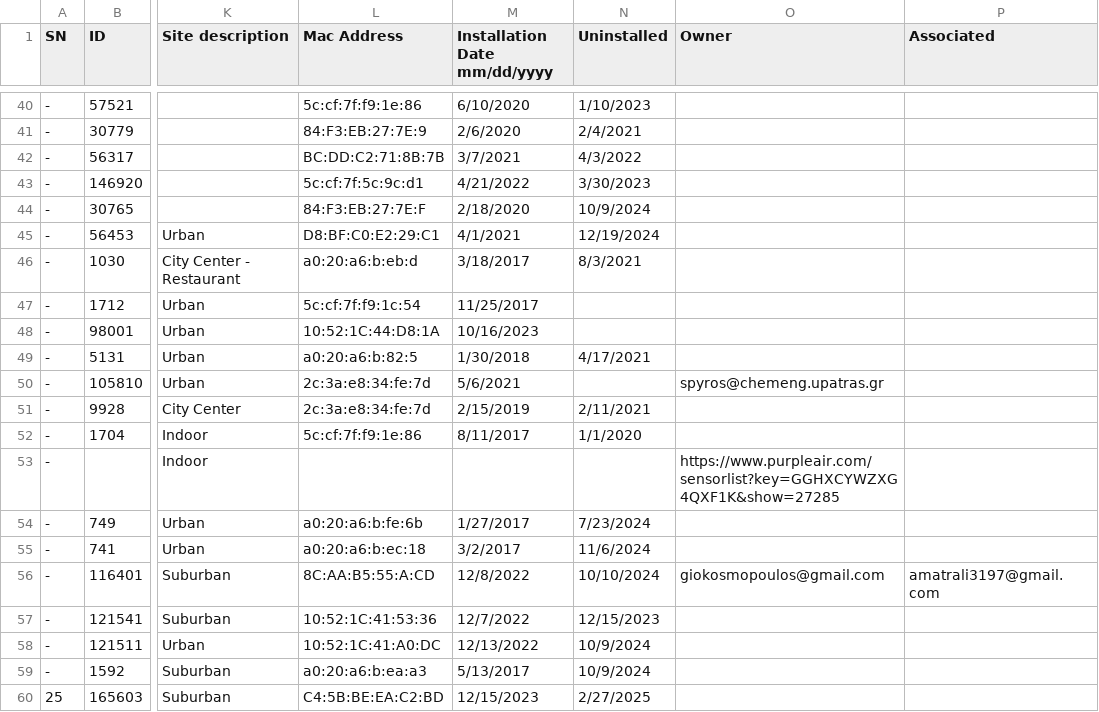
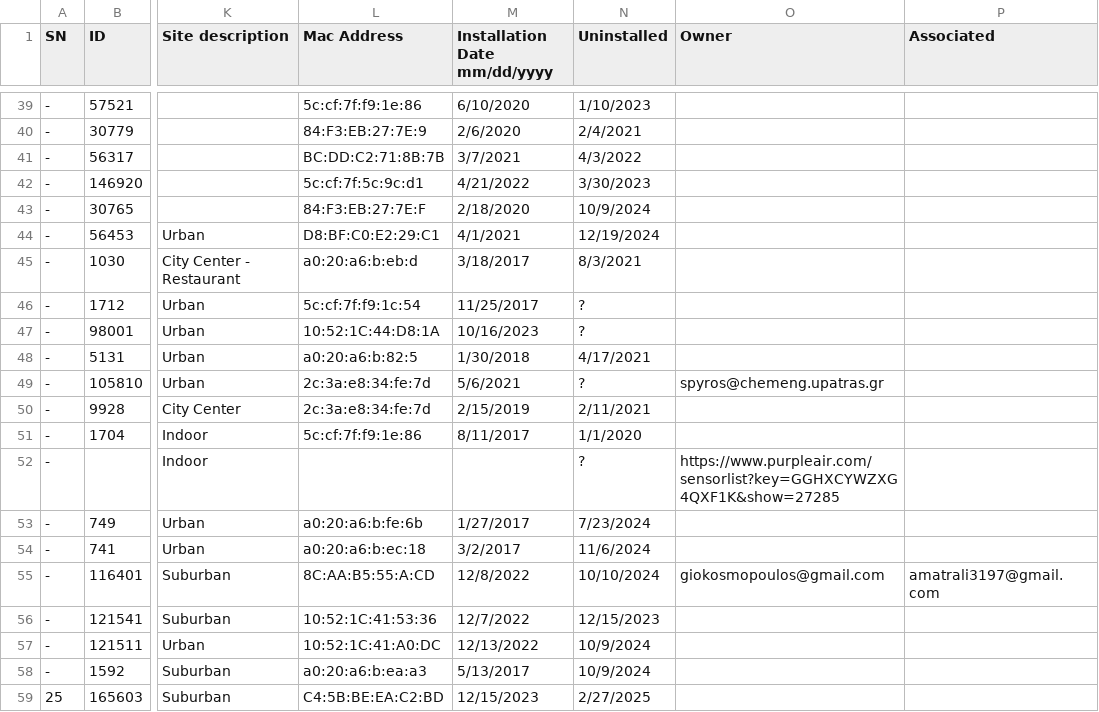
Before and after one commit to gikosmo/patras-pm-network-v2, a CSV file: data/patras_station_list.csv, drawn as a sheet; only a part is shown, gaps mark what is left out; addresses are those after the commit; the diff covers the shown part only; the diff names each change by its address in the sheet, - before the commit and + after, or states it on an @@ line.

```diff
--- a/data/patras_station_list.csv
+++ b/data/patras_station_list.csv
-N46:N47 (Uninstalled): (empty)
+N46:N47 (Uninstalled): ?
-N49 (Uninstalled): (empty)
+N49 (Uninstalled): ?
-N52 (Uninstalled): (empty)
+N52 (Uninstalled): ?
```
Also changed, not shown: 1 added row, 1 removed row and 15 edited cells elsewhere in this file, 3 other files.
